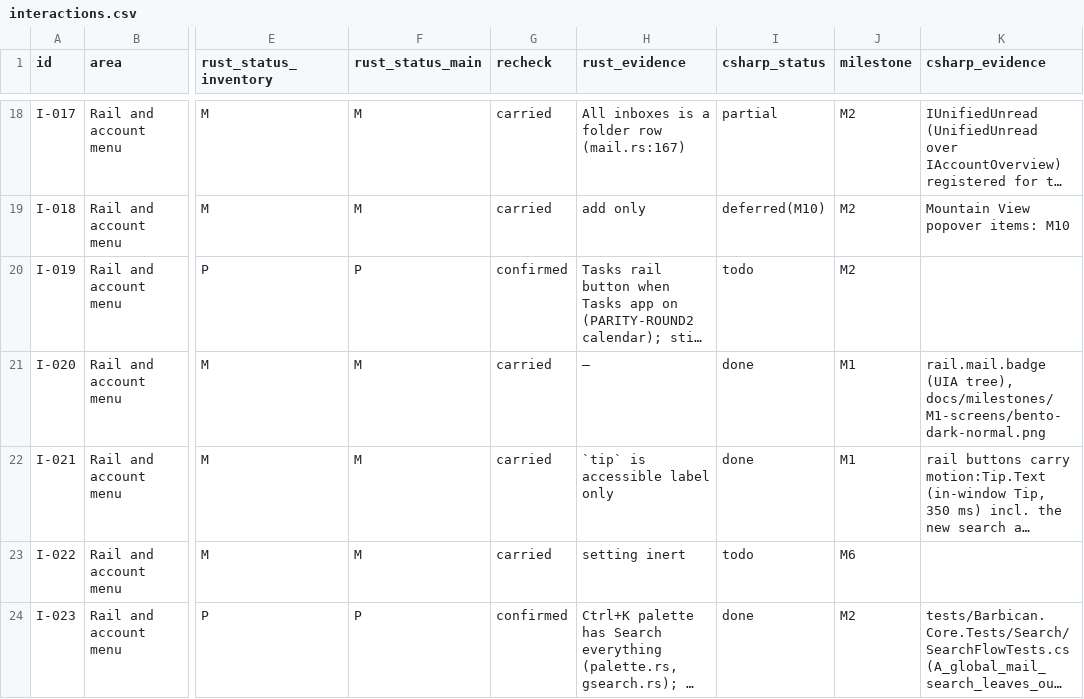
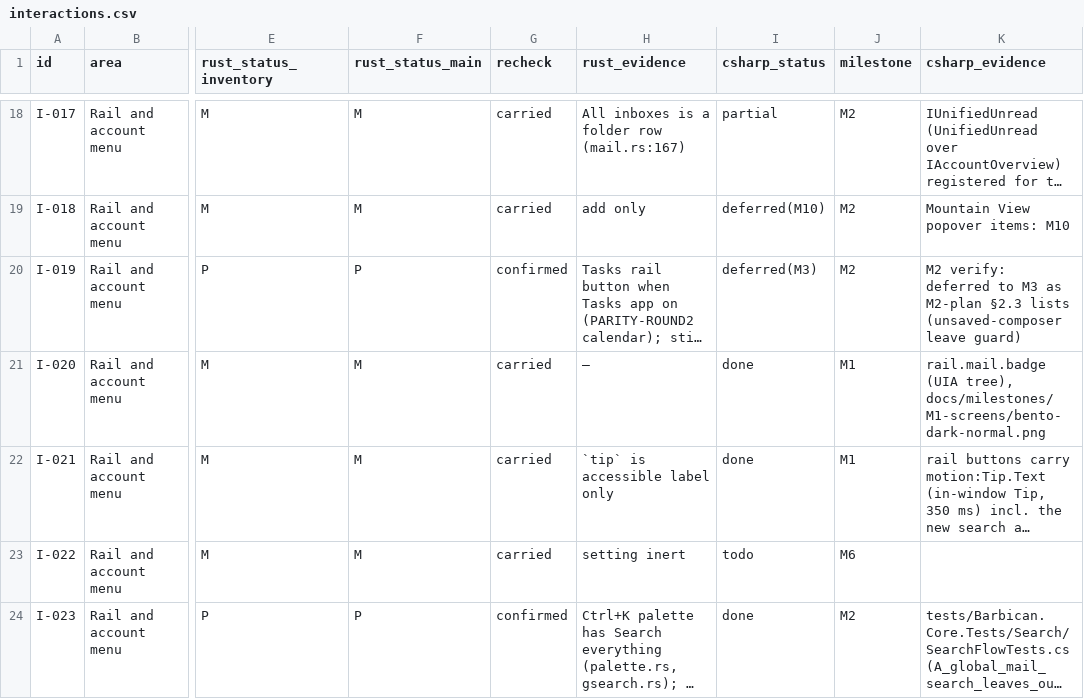
Before and after one commit to Kaan88/barbican, a CSV file: spec/interactions.csv, drawn as a sheet; only a part is shown, gaps mark what is left out; long unchanged cells end in …; the diff covers the shown part only; the diff names each change by its address in the sheet, - before the commit and + after, or states it on an @@ line.

```diff
--- a/spec/interactions.csv
+++ b/spec/interactions.csv
-I20 (csharp_status): todo
+I20 (csharp_status): deferred(M3)
-K20 (csharp_evidence): (empty)
+K20 (csharp_evidence): M2 verify: deferred to M3 as M2-plan §2.3 lists (unsaved-composer leave guard)
```
Also changed, not shown: 64 edited cells elsewhere in this file, 29 other files.
